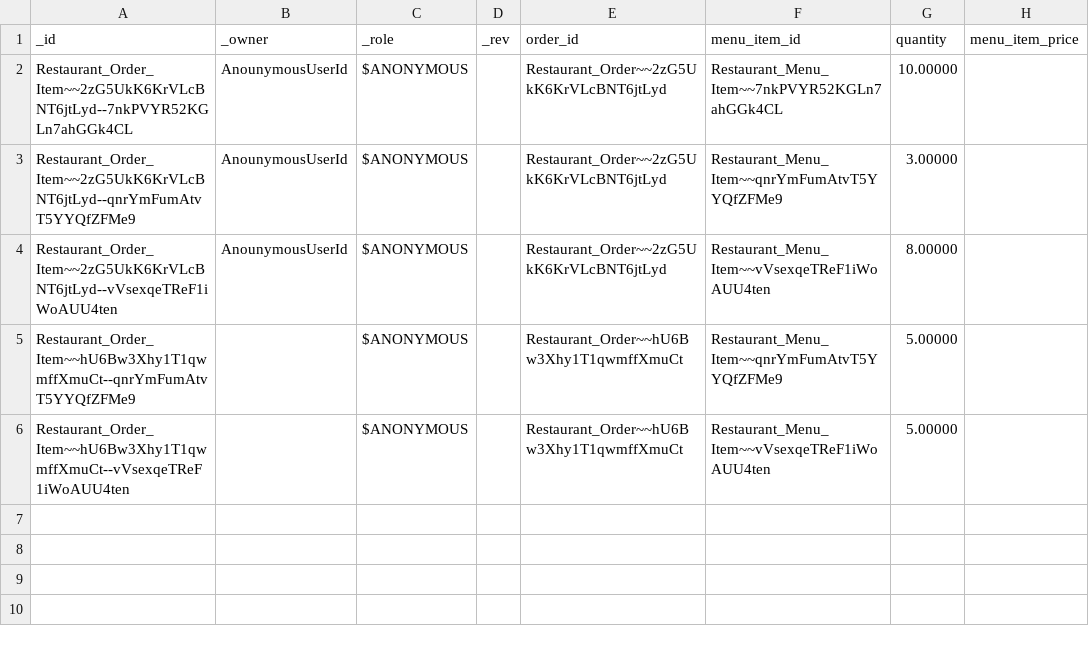
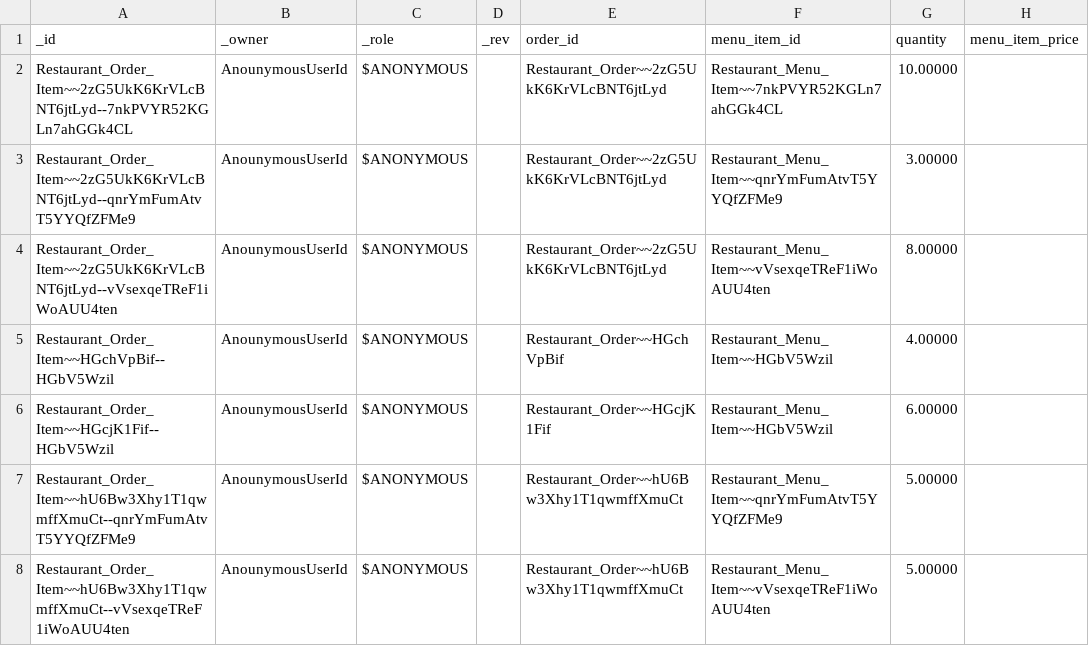
Before and after one commit to supracloud/formuladb-poc2, a CSV file: git/formuladb-env/db/trestaurant_order_item.csv, drawn as a sheet; addresses are those after the commit; the diff names each change by its address in the sheet, - before the commit and + after, or states it on an @@ line.

```diff
--- a/git/formuladb-env/db/trestaurant_order_item.csv
+++ b/git/formuladb-env/db/trestaurant_order_item.csv
+row 5: Restaurant_Order_Item~~HGchVpBif--HGbV5Wzil | AnounymousUserId | $ANONYMOUS |  | Restaurant_Order~~HGchVpBif | Restaurant_Menu_Item~~HGbV5Wzil | 4.00000
+row 6: Restaurant_Order_Item~~HGcjK1Fif--HGbV5Wzil | AnounymousUserId | $ANONYMOUS |  | Restaurant_Order~~HGcjK1Fif | Restaurant_Menu_Item~~HGbV5Wzil | 6.00000
-B7:B8 (_owner): (empty)
+B7:B8 (_owner): AnounymousUserId
```
Also changed, not shown: git/formuladb-env/db/trestaurant_menu_item.csv, git/formuladb-env/db/trestaurant_order.csv, 26 other files.
